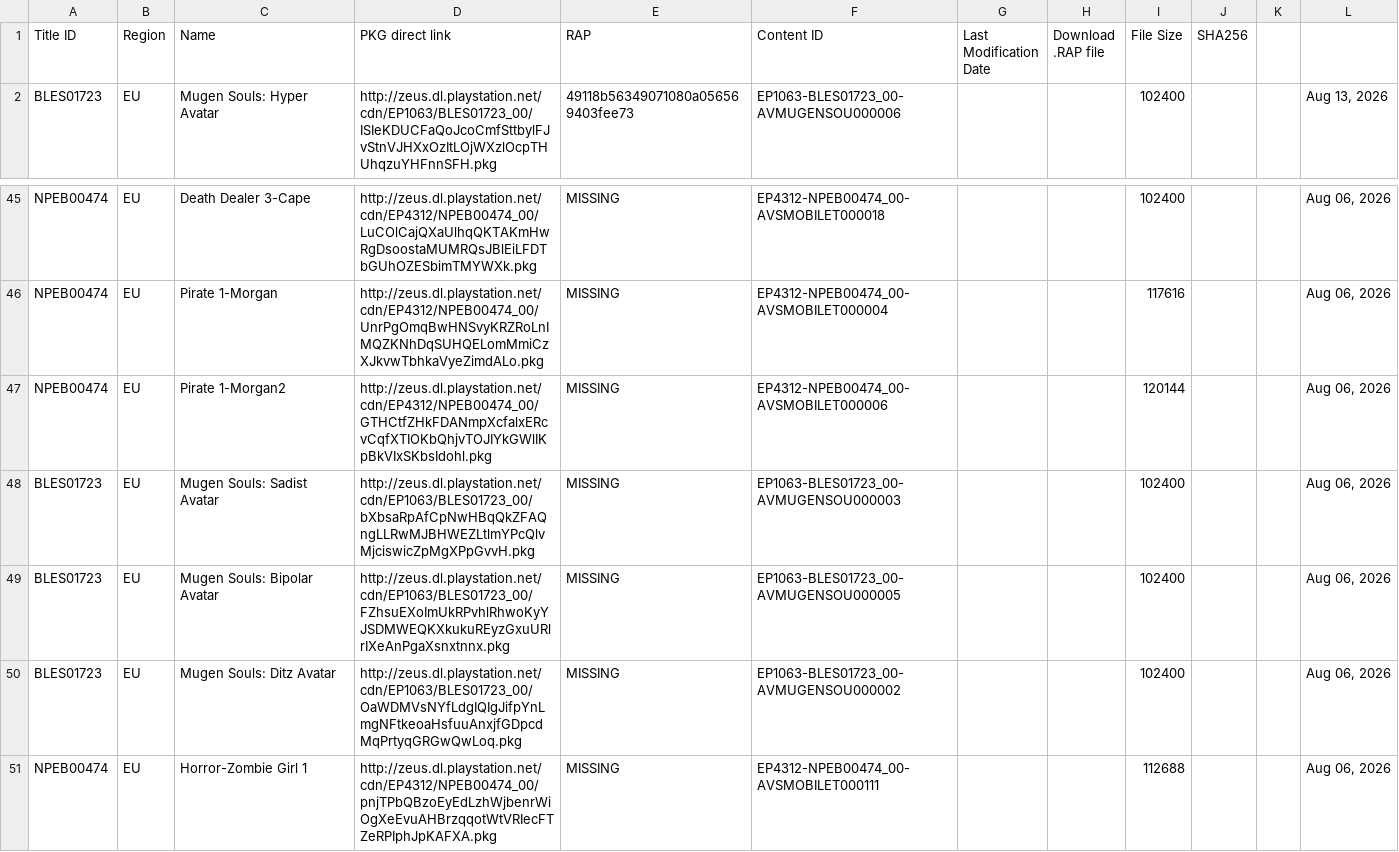
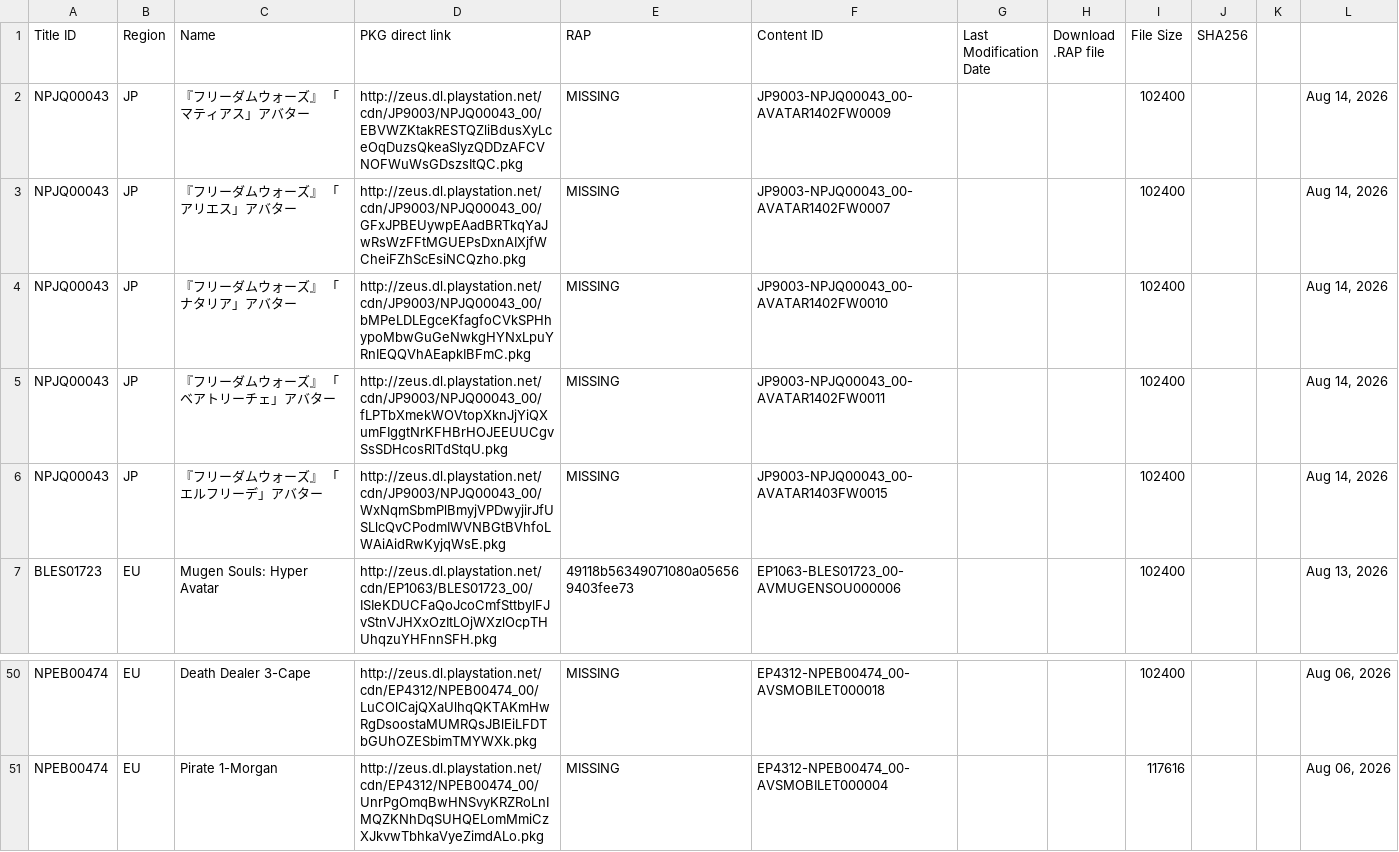
Before and after one commit to PS3-Pro/PSN-Content, a TSV file: resources/database/content/latest/latest_avatars.tsv, drawn as a sheet; only a part is shown, gaps mark what is left out.

```diff
--- a/resources/database/content/latest/latest_avatars.tsv
+++ b/resources/database/content/latest/latest_avatars.tsv
@@ -1,2 +1,7 @@
 Title ID	Region	Name	PKG direct link	RAP	Content ID	Last Modification Date	Download .RAP file	File Size	SHA256
+NPJQ00043	JP	『フリーダムウォーズ』 「マティアス」アバター	http://zeus.dl.playstation.net/cdn/JP9003/NPJQ00043_00/EBVWZKtakRESTQZliBdusXyLceOqDuzsQkeaSlyzQDDzAFCVNOFWuWsGDszsItQC.pkg	MISSING	JP9003-NPJQ00043_00-AVATAR1402FW0009			102400			Aug 14, 2026
+NPJQ00043	JP	『フリーダムウォーズ』 「アリエス」アバター	http://zeus.dl.playstation.net/cdn/JP9003/NPJQ00043_00/GFxJPBEUywpEAadBRTkqYaJwRsWzFFtMGUEPsDxnAIXjfWCheiFZhScEsiNCQzho.pkg	MISSING	JP9003-NPJQ00043_00-AVATAR1402FW0007			102400			Aug 14, 2026
+NPJQ00043	JP	『フリーダムウォーズ』 「ナタリア」アバター	http://zeus.dl.playstation.net/cdn/JP9003/NPJQ00043_00/bMPeLDLEgceKfagfoCVkSPHhypoMbwGuGeNwkgHYNxLpuYRnIEQQVhAEapkIBFmC.pkg	MISSING	JP9003-NPJQ00043_00-AVATAR1402FW0010			102400			Aug 14, 2026
+NPJQ00043	JP	『フリーダムウォーズ』 「ベアトリーチェ」アバター	http://zeus.dl.playstation.net/cdn/JP9003/NPJQ00043_00/fLPTbXmekWOVtopXknJjYiQXumFIggtNrKFHBrHOJEEUUCgvSsSDHcosRlTdStqU.pkg	MISSING	JP9003-NPJQ00043_00-AVATAR1402FW0011			102400			Aug 14, 2026
+NPJQ00043	JP	『フリーダムウォーズ』 「エルフリーデ」アバター	http://zeus.dl.playstation.net/cdn/JP9003/NPJQ00043_00/WxNqmSbmPlBmyjVPDwyjirJfUSLlcQvCPodmIWVNBGtBVhfoLWAiAidRwKyjqWsE.pkg	MISSING	JP9003-NPJQ00043_00-AVATAR1403FW0015			102400			Aug 14, 2026
 BLES01723	EU	Mugen Souls: Hyper Avatar	http://zeus.dl.playstation.net/cdn/EP1063/BLES01723_00/ISIeKDUCFaQoJcoCmfSttbylFJvStnVJHXxOzItLOjWXzlOcpTHUhqzuYHFnnSFH.pkg	49118b56349071080a056569403fee73	EP1063-BLES01723_00-AVMUGENSOU000006			102400			Aug 13, 2026
@@ -46,6 +51 @@ NPEB00474	EU	Death Dealer 3-Cape	http://zeus.dl.playstation.net/cdn/EP4312/NPEB0
 NPEB00474	EU	Pirate 1-Morgan	http://zeus.dl.playstation.net/cdn/EP4312/NPEB00474_00/UnrPgOmqBwHNSvyKRZRoLnIMQZKNhDqSUHQELomMmiCzXJkvwTbhkaVyeZimdALo.pkg	MISSING	EP4312-NPEB00474_00-AVSMOBILET000004			117616			Aug 06, 2026
-NPEB00474	EU	Pirate 1-Morgan2	http://zeus.dl.playstation.net/cdn/EP4312/NPEB00474_00/GTHCtfZHkFDANmpXcfalxERcvCqfXTIOKbQhjvTOJIYkGWlIKpBkVIxSKbsIdohl.pkg	MISSING	EP4312-NPEB00474_00-AVSMOBILET000006			120144			Aug 06, 2026
-BLES01723	EU	Mugen Souls: Sadist Avatar	http://zeus.dl.playstation.net/cdn/EP1063/BLES01723_00/bXbsaRpAfCpNwHBqQkZFAQngLLRwMJBHWEZLtlmYPcQlvMjciswicZpMgXPpGvvH.pkg	MISSING	EP1063-BLES01723_00-AVMUGENSOU000003			102400			Aug 06, 2026
-BLES01723	EU	Mugen Souls: Bipolar Avatar	http://zeus.dl.playstation.net/cdn/EP1063/BLES01723_00/FZhsuEXoImUkRPvhlRhwoKyYJSDMWEQKXkukuREyzGxuURlrIXeAnPgaXsnxtnnx.pkg	MISSING	EP1063-BLES01723_00-AVMUGENSOU000005			102400			Aug 06, 2026
-BLES01723	EU	Mugen Souls: Ditz Avatar	http://zeus.dl.playstation.net/cdn/EP1063/BLES01723_00/OaWDMVsNYfLdgIQIgJifpYnLmgNFtkeoaHsfuuAnxjfGDpcdMqPrtyqGRGwQwLoq.pkg	MISSING	EP1063-BLES01723_00-AVMUGENSOU000002			102400			Aug 06, 2026
-NPEB00474	EU	Horror-Zombie Girl 1	http://zeus.dl.playstation.net/cdn/EP4312/NPEB00474_00/pnjTPbQBzoEyEdLzhWjbenrWiOgXeEvuAHBrzqqotWtVRIecFTZeRPIphJpKAFXA.pkg	MISSING	EP4312-NPEB00474_00-AVSMOBILET000111			112688			Aug 06, 2026
```
Also changed, not shown: resources/database/content/latest/latest_dlcs.tsv, resources/database/content/latest/latest_games.tsv, 5 other files.
